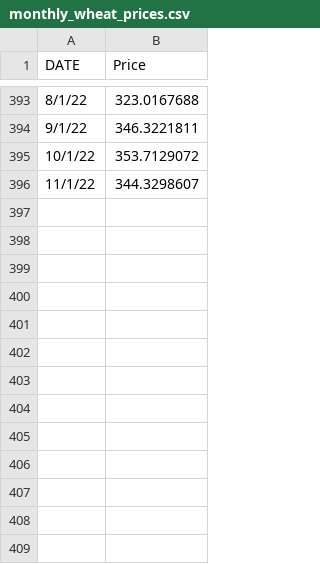
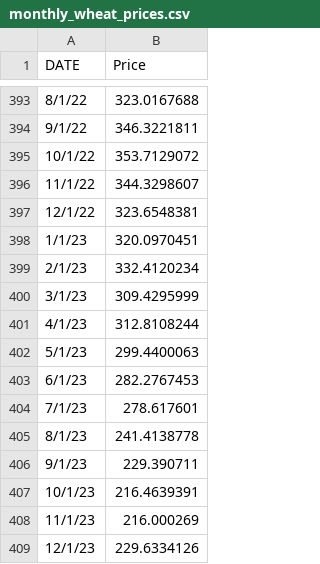
Before and after one commit to emeyers/YData, a CSV file: ClassMaterial/data/monthly_wheat_prices.csv, drawn as a sheet; only a part is shown, gaps mark what is left out.

Commit message:
Updated egg and wheat prices to have data through 2023

```diff
--- a/ClassMaterial/data/monthly_wheat_prices.csv
+++ b/ClassMaterial/data/monthly_wheat_prices.csv
@@ -396 +396,14 @@ DATE,Price
 11/1/22,344.3298607
+12/1/22,323.6548381
+1/1/23,320.0970451
+2/1/23,332.4120234
+3/1/23,309.4295999
+4/1/23,312.8108244
+5/1/23,299.4400063
+6/1/23,282.2767453
+7/1/23,278.617601
+8/1/23,241.4138778
+9/1/23,229.390711
+10/1/23,216.4639391
+11/1/23,216.000269
+12/1/23,229.6334126
```
Also changed, not shown: ClassMaterial/data/monthly_egg_prices.csv.
